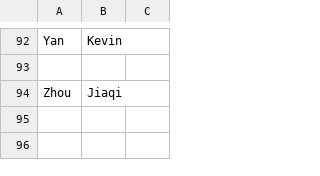
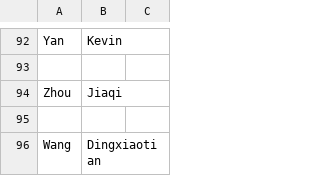
Before and after one commit to UCDBIS180L/gh-usernames, a CSV file: 2020_Roster.csv, drawn as a sheet; only a part is shown, gaps mark what is left out.

Commit message:
added my name

```diff
--- a/2020_Roster.csv
+++ b/2020_Roster.csv
@@ -94 +94,3 @@ Yan,Kevin,
 Zhou,Jiaqi,
+,,
+Wang,Dingxiaotian,
```
